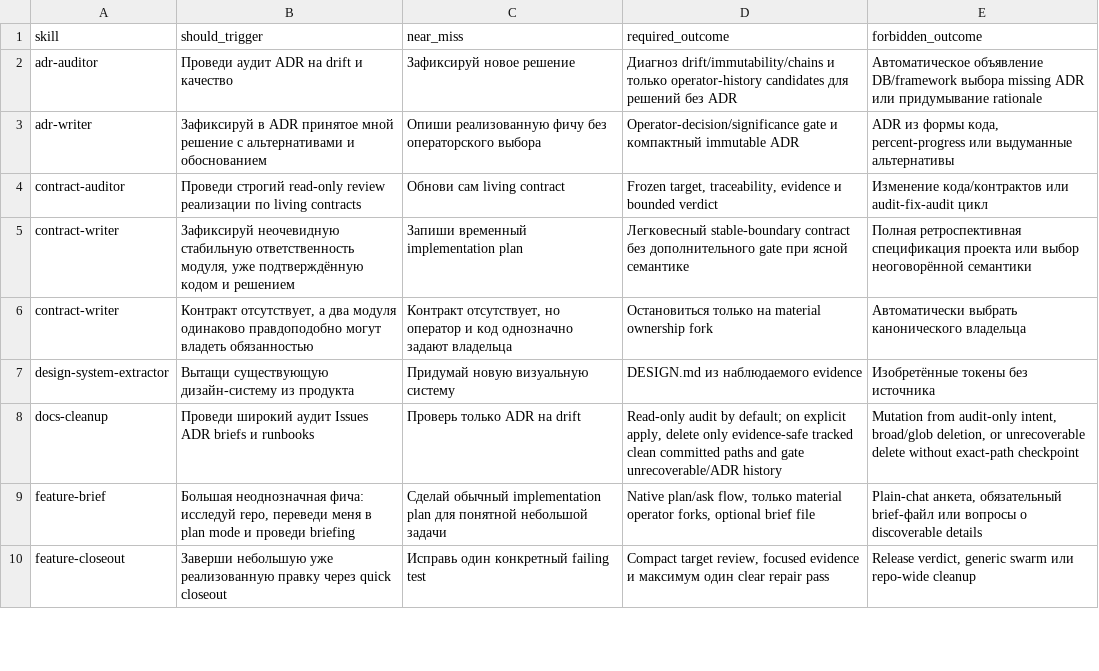
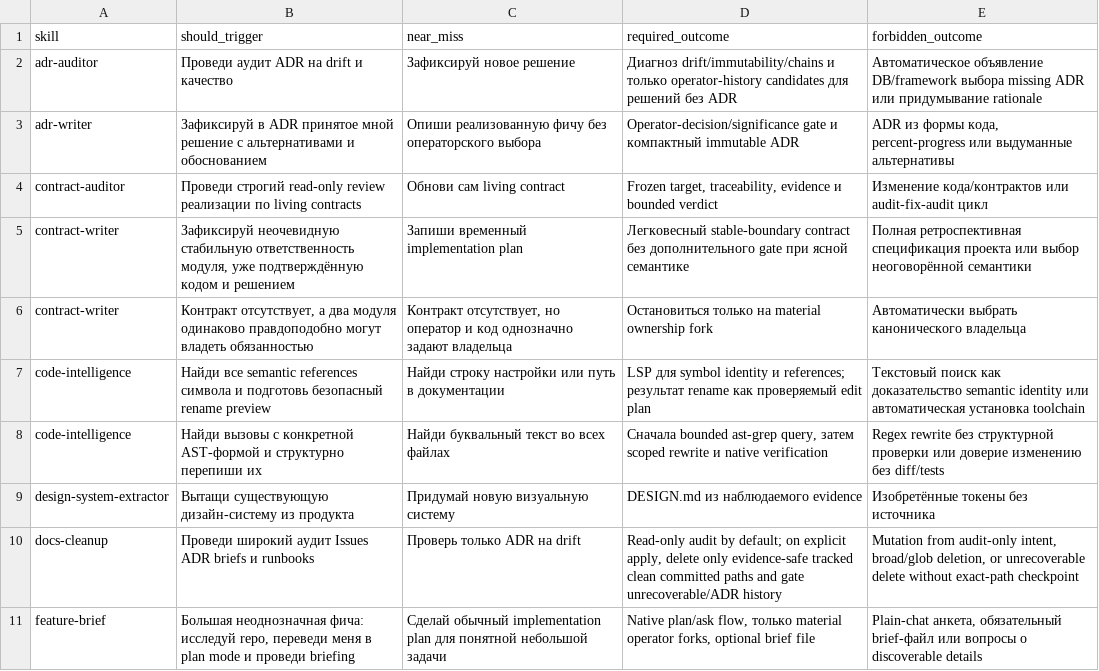
Before and after one commit to cododel/.agents, a TSV file: evals/skill-scenarios.tsv, drawn as a sheet; only a part is shown; the shorter side is filled out with more unchanged rows; the diff names each change by its address in the sheet, - before the commit and + after, or states it on an @@ line.

Commit message:
docs(code-intelligence): document capability routing

```diff
--- a/evals/skill-scenarios.tsv
+++ b/evals/skill-scenarios.tsv
+row 7: code-intelligence | Найди все semantic references символа и подготовь безопасный rename preview | Найди строку настройки или путь в документации | LSP для symbol identity и references; результат rename как проверяемый edit plan | Текстовый поиск как доказательство semantic identity или автоматическая установка toolchain
+row 8: code-intelligence | Найди вызовы с конкретной AST-формой и структурно перепиши их | Найди буквальный текст во всех файлах | Сначала bounded ast-grep query, затем scoped rewrite и native verification | Regex rewrite без структурной проверки или доверие изменению без diff/tests
```
Also changed, not shown: evals/agent-behavior.tsv, 15 other files.
